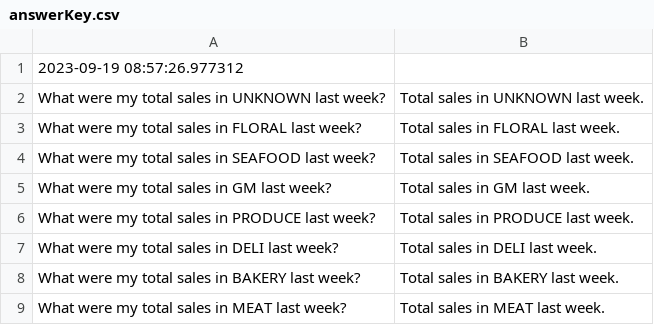
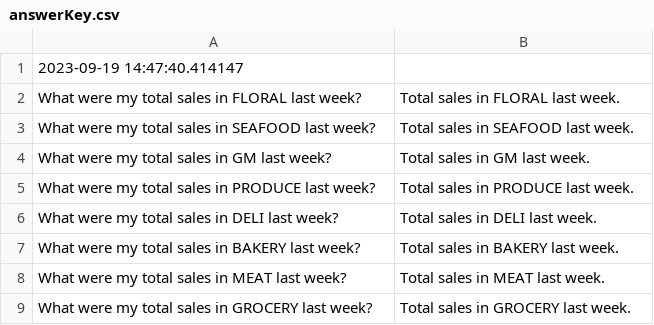
Before and after one commit to Armeta/ai-prompt-reporting, a CSV file: src/csv/answerKey.csv, drawn as a sheet; only a part is shown; the shorter side is filled out with more unchanged rows.

Commit message:
removed unknown department from answers

```diff
--- a/src/csv/answerKey.csv
+++ b/src/csv/answerKey.csv
@@ -1,3 +1,2 @@
-2023-09-19 08:57:26.977312
-What were my total sales in UNKNOWN last week?|Total sales in UNKNOWN last week.
+2023-09-19 14:47:40.414147
 What were my total sales in FLORAL last week?|Total sales in FLORAL last week.
```
Also changed, not shown: 1 other file.
